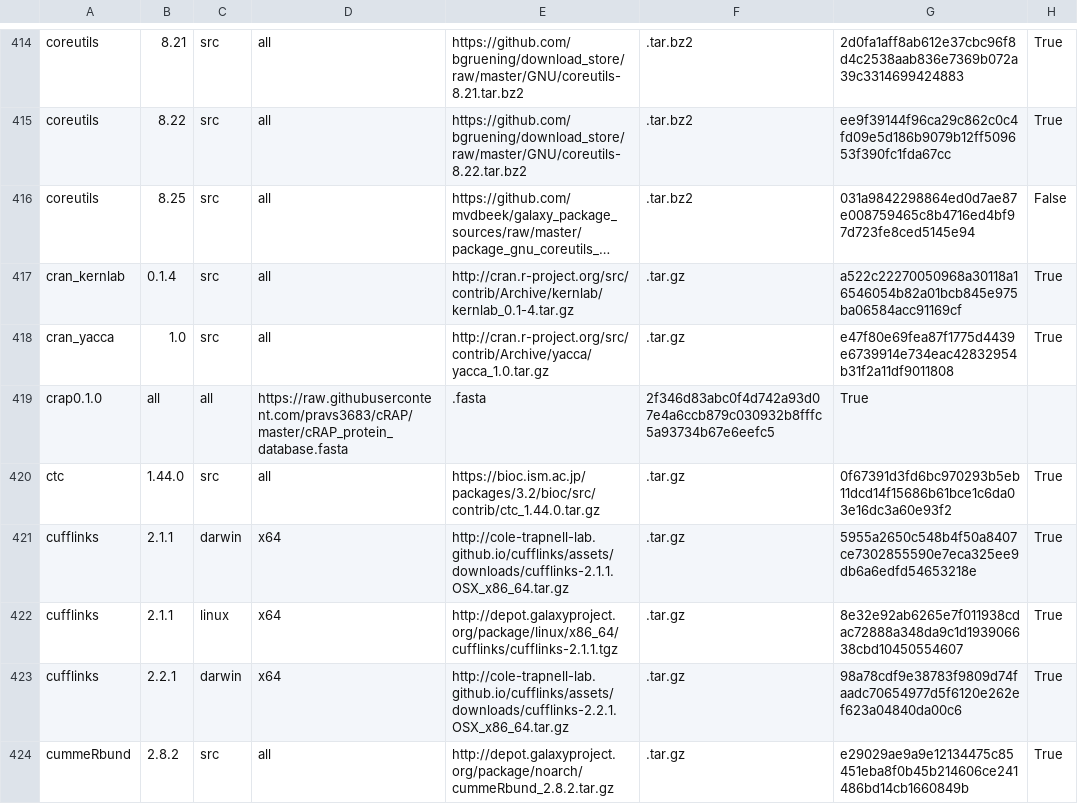
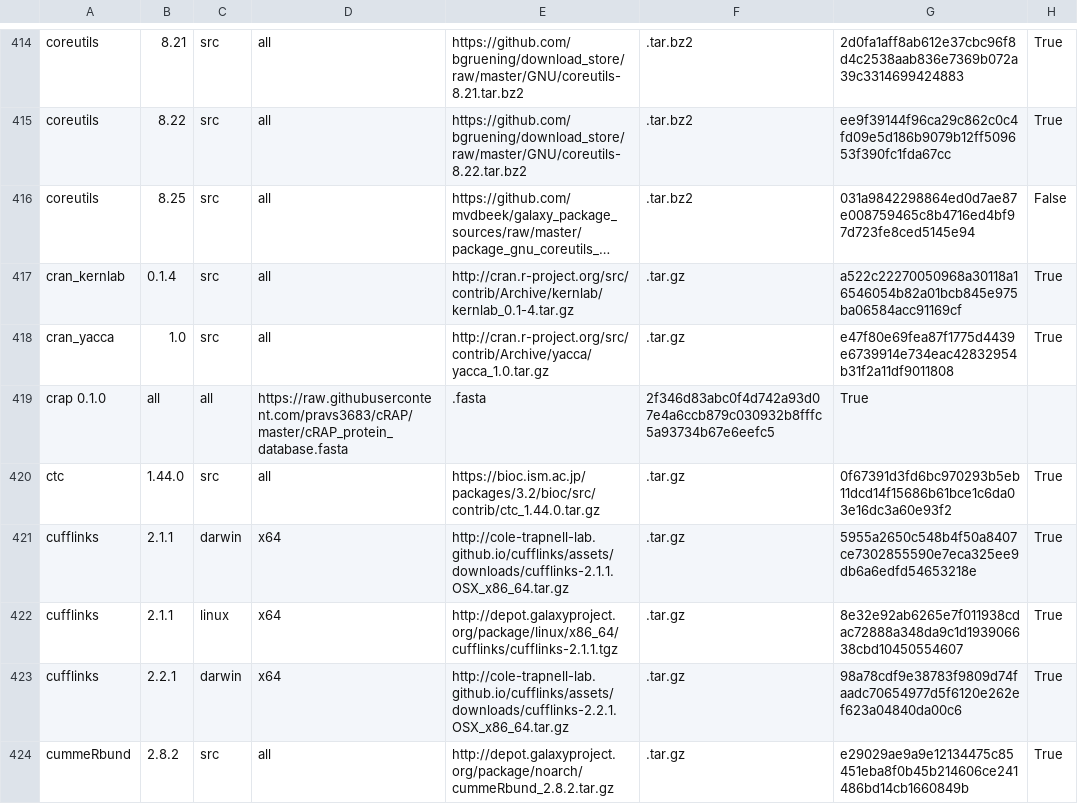
Before and after one commit to galaxyproject/cargo-port, a TSV file: urls.tsv, drawn as a sheet; only a part is shown, gaps mark what is left out; long unchanged cells end in ….

Commit message:
Update urls.tsv

```diff
--- a/urls.tsv
+++ b/urls.tsv
@@ -418,3 +418,3 @@ cran_kernlab	0.1.4	src	all	http://cran.r-project.org/src/contrib/Archive/kernlab
 cran_yacca	1.0	src	all	http://cran.r-project.org/src/contrib/Archive/yacca/yacca_1.0.tar.gz	.tar.gz	e47f80e69fea87f1775d4439e6739914e734eac42832954b31f2a11df9011808	True
-crap0.1.0	all	all	https://raw.githubusercontent.com/pravs3683/cRAP/master/cRAP_protein_database.fasta	.fasta	2f346d83abc0f4d742a93d07e4a6ccb879c030932b8fffc5a93734b67e6eefc5	True
+crap  0.1.0	all	all	https://raw.githubusercontent.com/pravs3683/cRAP/master/cRAP_protein_database.fasta	.fasta	2f346d83abc0f4d742a93d07e4a6ccb879c030932b8fffc5a93734b67e6eefc5	True
 ctc	1.44.0	src	all	https://bioc.ism.ac.jp/packages/3.2/bioc/src/contrib/ctc_1.44.0.tar.gz	.tar.gz	0f67391d3fd6bc970293b5eb11dcd14f15686b61bce1c6da03e16dc3a60e93f2	True
```
